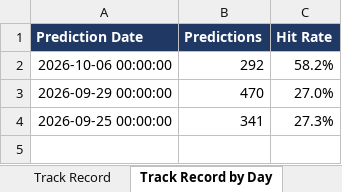
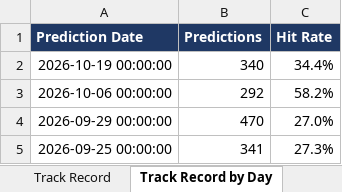
Before and after one commit to Ishan2506/MarketAgent, an Excel workbook: reports/Latest_Market_Prediction.xlsx, sheet Track Record by Day, drawn as a sheet; values as stored, in another font and other column widths than the file's, no borders; the diff names each change by its address in the sheet, - before the commit and + after, or states it on an @@ line.

```diff
--- a/reports/Latest_Market_Prediction.xlsx (sheet Track Record by Day)
+++ b/reports/Latest_Market_Prediction.xlsx (sheet Track Record by Day)
+row 2: 2026-10-19 00:00:00 | 340 | 34.4%
```
Also changed, not shown: sheet Technicals, sheet Fundamentals, sheet All Predictions, sheet Past Calls Checked, sheet Top Bearish, sheet Top Bullish, 3 more sheets, 3 other files.
